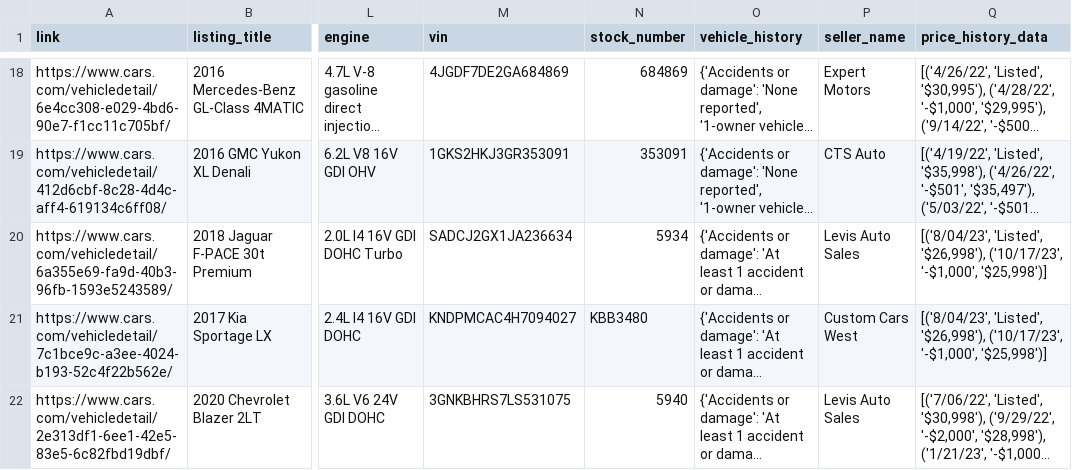
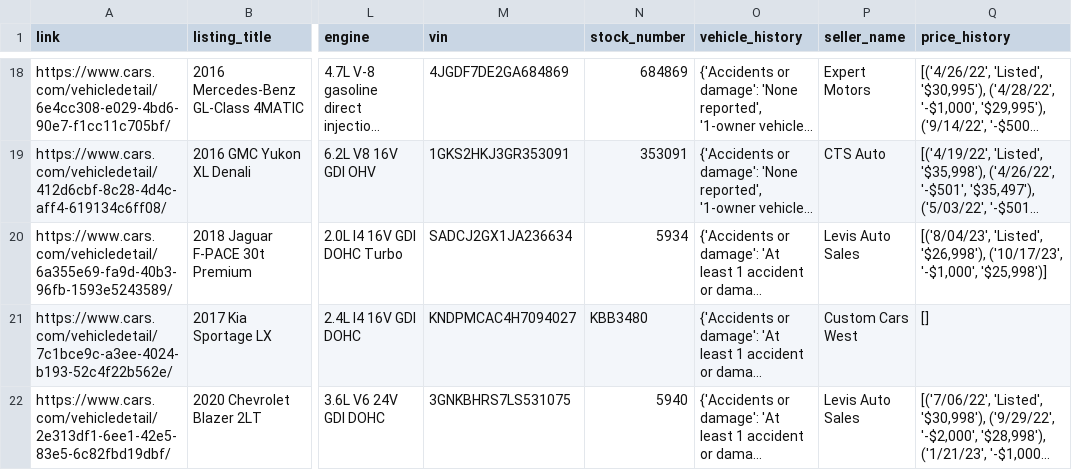
Before and after one commit to evanhollier/Cars_Project, a CSV file: cars.csv, drawn as a sheet; only a part is shown, gaps mark what is left out; long unchanged cells end in …; the diff names each change by its address in the sheet, - before the commit and + after, or states it on an @@ line.

```diff
--- a/cars.csv
+++ b/cars.csv
-Q1: price_history_data
+Q1: price_history
-Q21 (price_history): [('8/04/23', 'Listed', '$26,998'), ('10/17/23', '-$1,000', '$25,998')]
+Q21 (price_history): []
```
Also changed, not shown: 1 other file.
